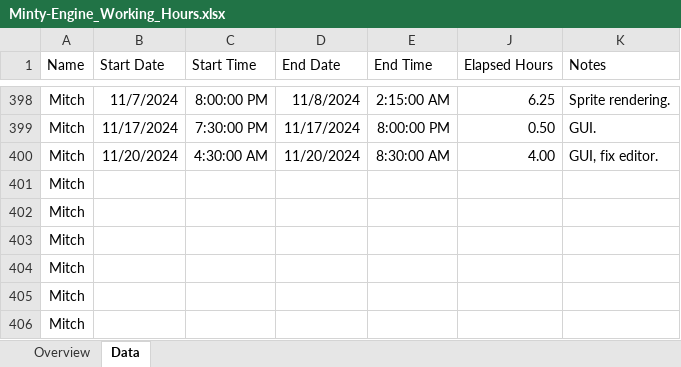
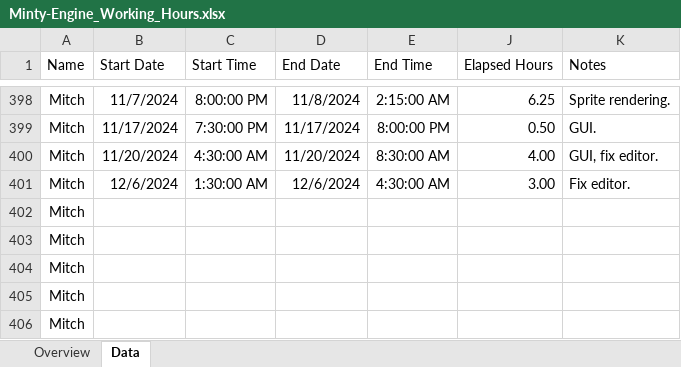
Before and after one commit to mtalyat/Minty-Engine, an Excel workbook: Management/Minty-Engine_Working_Hours.xlsx, sheet Data, drawn as a sheet; only a part is shown, gaps mark what is left out; values as stored, in another font and other column widths than the file's, no borders; table styles not drawn; removed rows and columns are numbered as before the commit, all else as after; the diff names each change by its address in the sheet, - before the commit and + after, or states it on an @@ line.

Commit message:
Update Minty-Engine_Working_Hours.xlsx

```diff
--- a/Management/Minty-Engine_Working_Hours.xlsx (sheet Data)
+++ b/Management/Minty-Engine_Working_Hours.xlsx (sheet Data)
-row 401: Mitch
+row 401: Mitch | 12/6/2024 | 1:30:00 AM | 12/6/2024 | 4:30:00 AM | 3.00 | Fix editor.
```
Also changed, not shown: sheet Overview, hidden cells.
